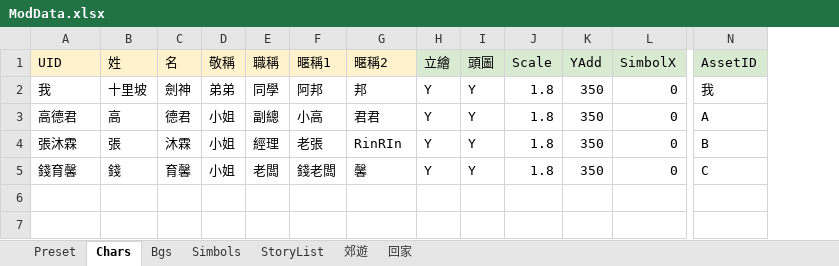
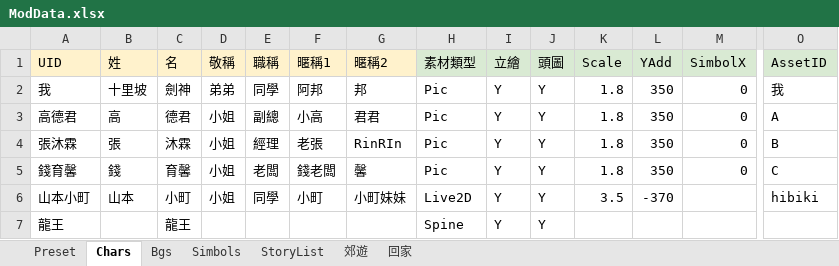
Before and after one commit to gonzdevour/unity-parse-test, an Excel workbook: Assets/StreamingAssets/Mods/Official/Scripts/ModData.xlsx, sheet Chars, drawn as a sheet; only a part is shown, gaps mark what is left out; values as stored, in another font and other column widths than the file's, no borders; charts and pictures not drawn; rows hold the shown columns only; the diff names each change by its address in the sheet, - before the commit and + after, or states it on an @@ line.

Commit message:
live2d

```diff
--- a/Assets/StreamingAssets/Mods/Official/Scripts/ModData.xlsx (sheet Chars)
+++ b/Assets/StreamingAssets/Mods/Official/Scripts/ModData.xlsx (sheet Chars)
+column H (素材類型), rows 2-5: all Pic
+row 6: 山本小町 | 山本 | 小町 | 小姐 | 同學 | 小町 | 小町妹妹 | Live2D | Y | Y | 3.5 | -370 |  | hibiki
+row 7: 龍王 |  | 龍王 |  |  |  |  | Spine | Y | Y
```
Also changed, not shown: sheet 郊遊, sheet Preset, 25 other files.
